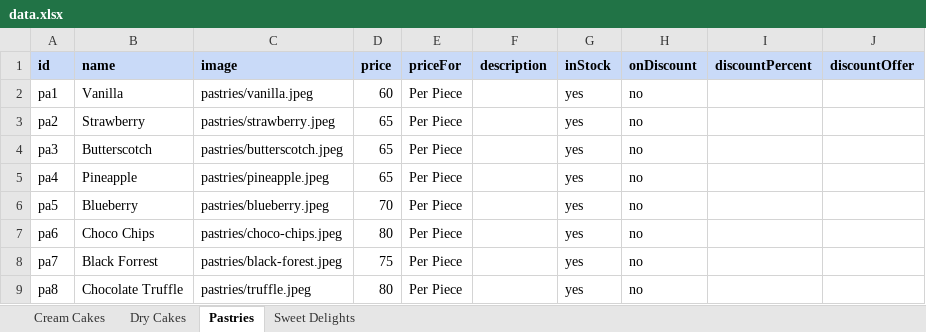
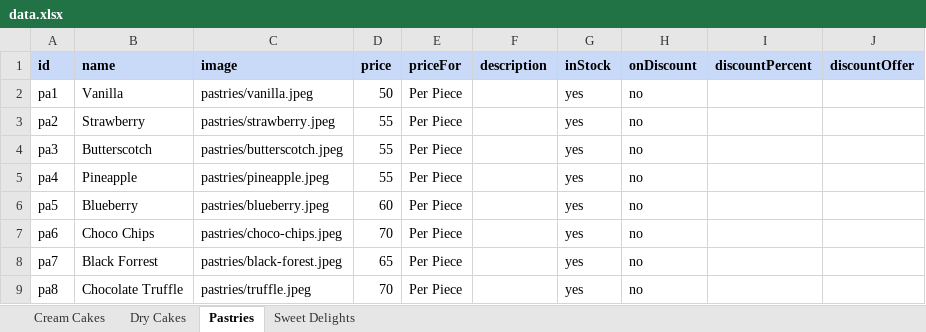
Before and after one commit to cakeoclock/cakeoclock.github.io, an Excel workbook: public/data/data.xlsx, sheet Pastries, drawn as a sheet; values as stored, in another font and other column widths than the file's, no borders; the diff names each change by its address in the sheet, - before the commit and + after, or states it on an @@ line.

Commit message:
Add files via upload

```diff
--- a/public/data/data.xlsx (sheet Pastries)
+++ b/public/data/data.xlsx (sheet Pastries)
-D2 (price): 60
+D2 (price): 50
-D3:D5 (price): 65
+D3:D5 (price): 55
-D6 (price): 70
+D6 (price): 60
-D7 (price): 80
+D7 (price): 70
-D8 (price): 75
+D8 (price): 65
-D9 (price): 80
+D9 (price): 70
```
